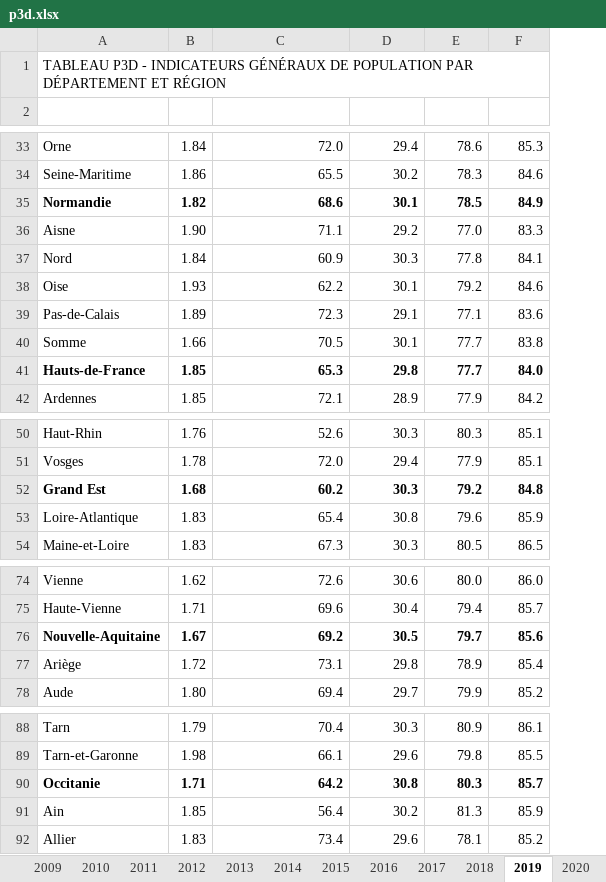
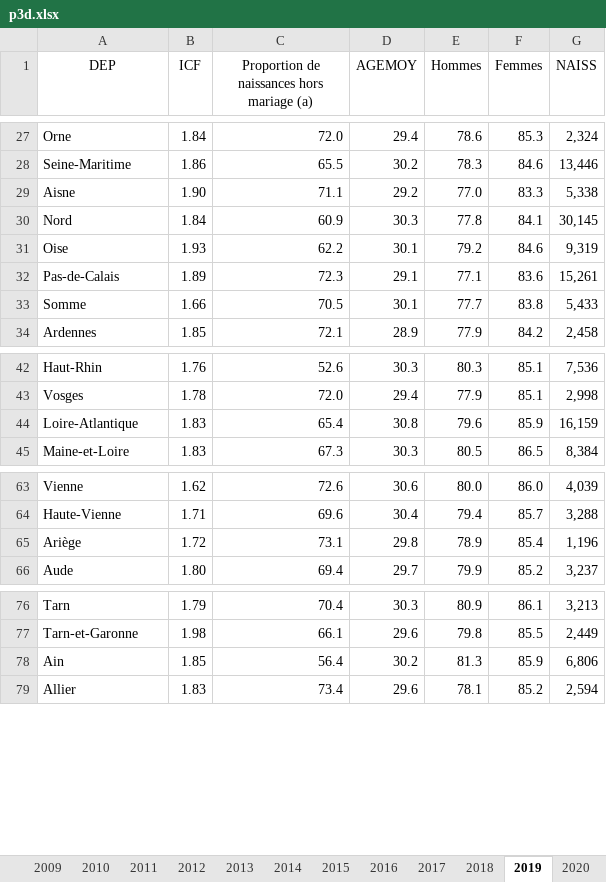
Before and after one commit to thibaud-ritzenthaler/ADA-Rapport-Dept-13, an Excel workbook: data/p3d.xlsx, sheet 2019, drawn as a sheet; only a part is shown, gaps mark what is left out; values as stored, in another font and other column widths than the file's, no borders; removed rows and columns are numbered as before the commit, all else as after; the diff covers the shown part only; the diff names each change by its address in the sheet, - before the commit and + after, or states it on an @@ line.

```diff
--- a/data/p3d.xlsx (sheet 2019)
+++ b/data/p3d.xlsx (sheet 2019)
+column G (NAISS), rows 27-34: 2,324 | 13,446 | 5,338 | 30,145 | 9,319 | 15,261 | 5,433 | 2,458; rows 42-45: 7,536 | 2,998 | 16,159 | 8,384; rows 63-66: 4,039 | 3,288 | 1,196 | 3,237; rows 76-79: 3,213 | 2,449 | 6,806 | 2,594
-row 1: TABLEAU P3D - INDICATEURS GÉNÉRAUX DE POPULATION PAR DÉPARTEMENT ET RÉGION
-row 1: (empty)
+row 1: DEP | ICF | Proportion de naissances hors mariage (a) | AGEMOY | Hommes | Femmes | NAISS
-row 35: Normandie | 1.82 | 68.6 | 30.1 | 78.5 | 84.9
-row 41: Hauts-de-France | 1.85 | 65.3 | 29.8 | 77.7 | 84.0
-row 52: Grand Est | 1.68 | 60.2 | 30.3 | 79.2 | 84.8
-row 76: Nouvelle-Aquitaine | 1.67 | 69.2 | 30.5 | 79.7 | 85.6
-row 90: Occitanie | 1.71 | 64.2 | 30.8 | 80.3 | 85.7
```
Also changed, not shown: 26 removed rows elsewhere in this sheet, other sheet tabs, 1 other file.
